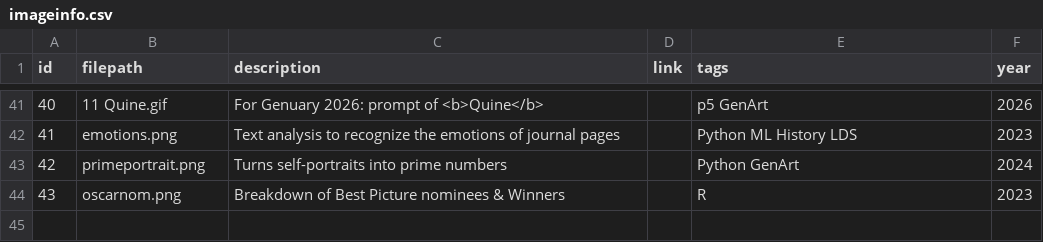
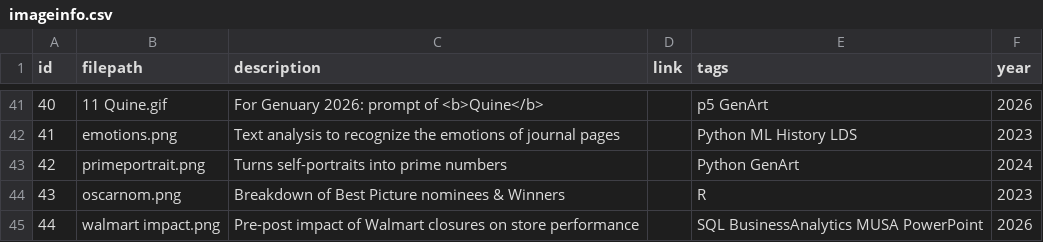
Before and after one commit to Dr-Iggs/home, a CSV file: imageinfo.csv, drawn as a sheet; only a part is shown, gaps mark what is left out; the diff names each change by its address in the sheet, - before the commit and + after, or states it on an @@ line.

Commit message:
add walmart impact

```diff
--- a/imageinfo.csv
+++ b/imageinfo.csv
+row 45: 44 | walmart impact.png | Pre-post impact of Walmart closures on store performance |  | SQL BusinessAnalytics MUSA PowerPoint | 2026
```
